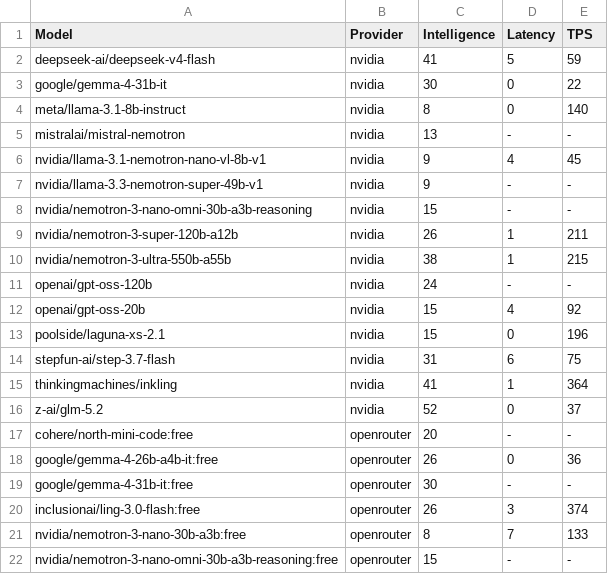
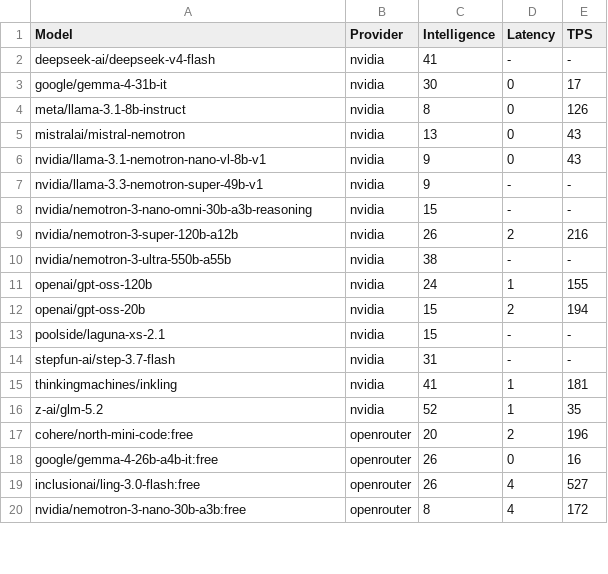
Before and after one commit to yookibooki/llm-benchmarks, a CSV file: data/tps.csv, drawn as a sheet; only a part is shown; the diff covers the shown part only.

```diff
--- a/data/tps.csv
+++ b/data/tps.csv
@@ -1,22 +1,20 @@
 Model,Provider,Intelligence,Latency,TPS
-deepseek-ai/deepseek-v4-flash,nvidia,41,5,59
-google/gemma-4-31b-it,nvidia,30,0,22
-meta/llama-3.1-8b-instruct,nvidia,8,0,140
-mistralai/mistral-nemotron,nvidia,13,-,-
-nvidia/llama-3.1-nemotron-nano-vl-8b-v1,nvidia,9,4,45
+deepseek-ai/deepseek-v4-flash,nvidia,41,-,-
+google/gemma-4-31b-it,nvidia,30,0,17
+meta/llama-3.1-8b-instruct,nvidia,8,0,126
+mistralai/mistral-nemotron,nvidia,13,0,43
+nvidia/llama-3.1-nemotron-nano-vl-8b-v1,nvidia,9,0,43
 nvidia/llama-3.3-nemotron-super-49b-v1,nvidia,9,-,-
 nvidia/nemotron-3-nano-omni-30b-a3b-reasoning,nvidia,15,-,-
-nvidia/nemotron-3-super-120b-a12b,nvidia,26,1,211
-nvidia/nemotron-3-ultra-550b-a55b,nvidia,38,1,215
-openai/gpt-oss-120b,nvidia,24,-,-
-openai/gpt-oss-20b,nvidia,15,4,92
-poolside/laguna-xs-2.1,nvidia,15,0,196
-stepfun-ai/step-3.7-flash,nvidia,31,6,75
-thinkingmachines/inkling,nvidia,41,1,364
-z-ai/glm-5.2,nvidia,52,0,37
-cohere/north-mini-code:free,openrouter,20,-,-
-google/gemma-4-26b-a4b-it:free,openrouter,26,0,36
-google/gemma-4-31b-it:free,openrouter,30,-,-
-inclusionai/ling-3.0-flash:free,openrouter,26,3,374
-nvidia/nemotron-3-nano-30b-a3b:free,openrouter,8,7,133
-nvidia/nemotron-3-nano-omni-30b-a3b-reasoning:free,openrouter,15,-,-
+nvidia/nemotron-3-super-120b-a12b,nvidia,26,2,216
+nvidia/nemotron-3-ultra-550b-a55b,nvidia,38,-,-
+openai/gpt-oss-120b,nvidia,24,1,155
+openai/gpt-oss-20b,nvidia,15,2,194
+poolside/laguna-xs-2.1,nvidia,15,-,-
+stepfun-ai/step-3.7-flash,nvidia,31,-,-
+thinkingmachines/inkling,nvidia,41,1,181
+z-ai/glm-5.2,nvidia,52,1,35
+cohere/north-mini-code:free,openrouter,20,2,196
+google/gemma-4-26b-a4b-it:free,openrouter,26,0,16
+inclusionai/ling-3.0-flash:free,openrouter,26,4,527
+nvidia/nemotron-3-nano-30b-a3b:free,openrouter,8,4,172
```
Also changed, not shown: 7 removed rows and 63 edited cells elsewhere in this file, mistral/data/tps.csv, nous/data/tps.csv, 18 other files.
